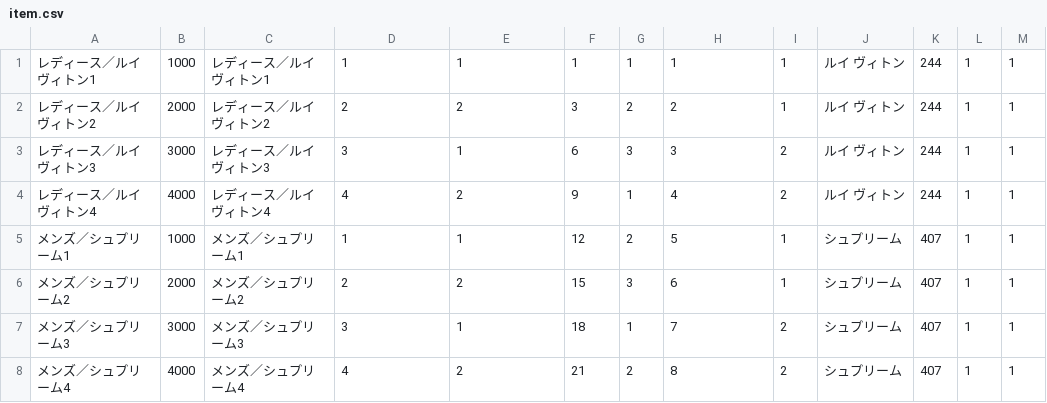
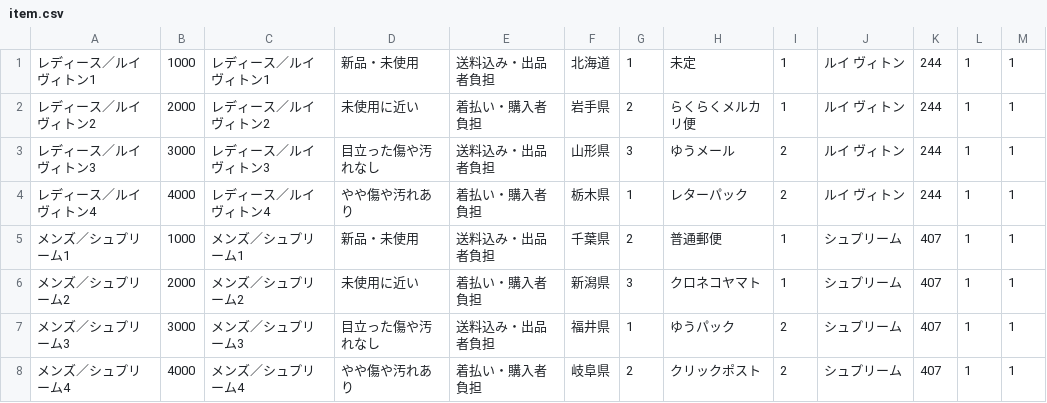
Before and after one commit to i-date/freemarket_sample, a CSV file: db/item.csv, drawn as a sheet; only a part is shown; the diff covers the shown part only.

Commit message:
Modify item seed

```diff
--- a/db/item.csv
+++ b/db/item.csv
@@ -1,8 +1,8 @@
-レディース／ルイ ヴィトン1,1000,レディース／ルイ ヴィトン1,1,1,1,1,1,1,ルイ ヴィトン,244,1,1
-レディース／ルイ ヴィトン2,2000,レディース／ルイ ヴィトン2,2,2,3,2,2,1,ルイ ヴィトン,244,1,1
-レディース／ルイ ヴィトン3,3000,レディース／ルイ ヴィトン3,3,1,6,3,3,2,ルイ ヴィトン,244,1,1
-レディース／ルイ ヴィトン4,4000,レディース／ルイ ヴィトン4,4,2,9,1,4,2,ルイ ヴィトン,244,1,1
-メンズ／シュプリーム1,1000,メンズ／シュプリーム1,1,1,12,2,5,1,シュプリーム,407,1,1
-メンズ／シュプリーム2,2000,メンズ／シュプリーム2,2,2,15,3,6,1,シュプリーム,407,1,1
-メンズ／シュプリーム3,3000,メンズ／シュプリーム3,3,1,18,1,7,2,シュプリーム,407,1,1
-メンズ／シュプリーム4,4000,メンズ／シュプリーム4,4,2,21,2,8,2,シュプリーム,407,1,1
+レディース／ルイ ヴィトン1,1000,レディース／ルイ ヴィトン1,新品・未使用,送料込み・出品者負担,北海道,1,未定,1,ルイ ヴィトン,244,1,1
+レディース／ルイ ヴィトン2,2000,レディース／ルイ ヴィトン2,未使用に近い,着払い・購入者負担,岩手県,2,らくらくメルカリ便,1,ルイ ヴィトン,244,1,1
+レディース／ルイ ヴィトン3,3000,レディース／ルイ ヴィトン3,目立った傷や汚れなし,送料込み・出品者負担,山形県,3,ゆうメール,2,ルイ ヴィトン,244,1,1
+レディース／ルイ ヴィトン4,4000,レディース／ルイ ヴィトン4,やや傷や汚れあり,着払い・購入者負担,栃木県,1,レターパック,2,ルイ ヴィトン,244,1,1
+メンズ／シュプリーム1,1000,メンズ／シュプリーム1,新品・未使用,送料込み・出品者負担,千葉県,2,普通郵便,1,シュプリーム,407,1,1
+メンズ／シュプリーム2,2000,メンズ／シュプリーム2,未使用に近い,着払い・購入者負担,新潟県,3,クロネコヤマト,1,シュプリーム,407,1,1
+メンズ／シュプリーム3,3000,メンズ／シュプリーム3,目立った傷や汚れなし,送料込み・出品者負担,福井県,1,ゆうパック,2,シュプリーム,407,1,1
+メンズ／シュプリーム4,4000,メンズ／シュプリーム4,やや傷や汚れあり,着払い・購入者負担,岐阜県,2,クリックポスト,2,シュプリーム,407,1,1
```
Also changed, not shown: 32 edited cells elsewhere in this file.
